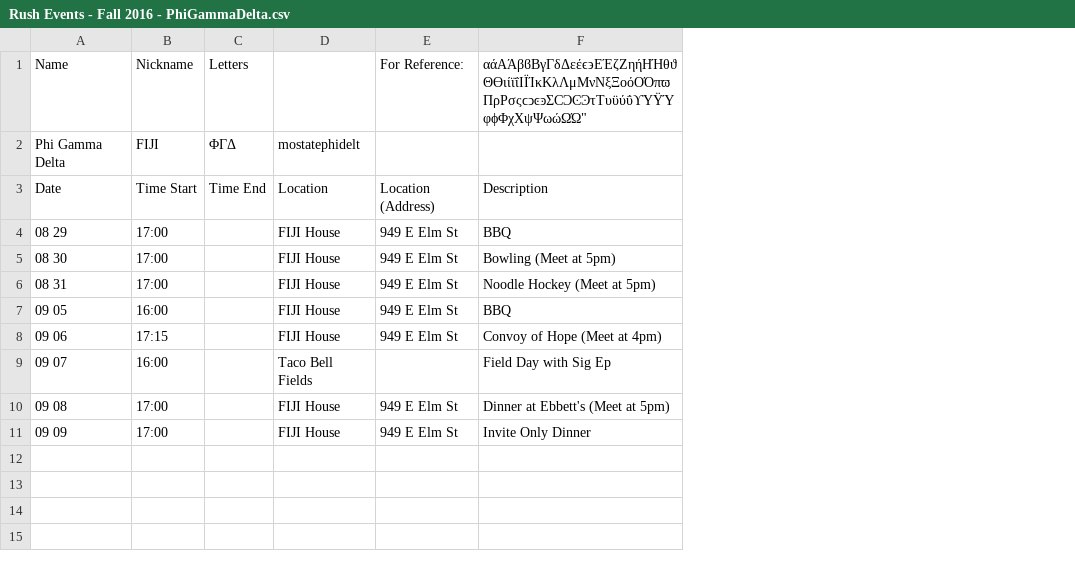
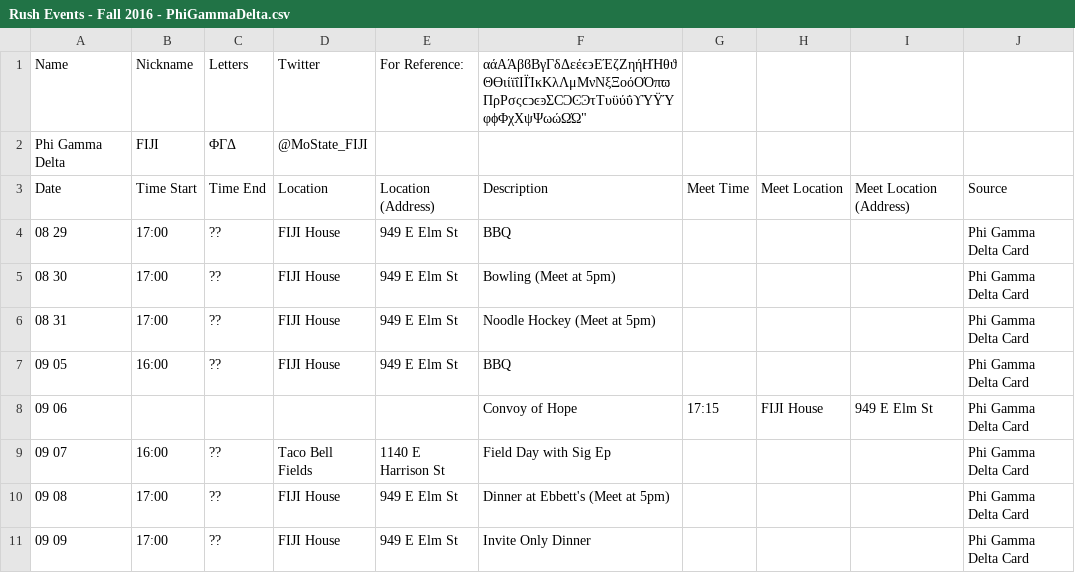
Before and after one commit to ZombieHippie/mostate-vodka-data, a CSV file: data/Rush Events - Fall 2016 - PhiGammaDelta.csv, drawn as a sheet; the diff names each change by its address in the sheet, - before the commit and + after, or states it on an @@ line.

```diff
--- a/data/Rush Events - Fall 2016 - PhiGammaDelta.csv
+++ b/data/Rush Events - Fall 2016 - PhiGammaDelta.csv
+column G, rows 3-8: Meet Time |  |  |  |  | 17:15
+column H, rows 3-8: Meet Location |  |  |  |  | FIJI House
+column I, rows 3-8: Meet Location (Address) |  |  |  |  | 949 E Elm St
+column J, rows 3-11: Source | Phi Gamma Delta Card | Phi Gamma Delta Card | Phi Gamma Delta Card | Phi Gamma Delta Card | Phi Gamma Delta Card | Phi Gamma Delta Card | Phi Gamma Delta Card | Phi Gamma Delta Card
-D1: (empty)
+D1: Twitter
-D2: mostatephidelt
+D2: @MoState_FIJI
-C4:C7: (empty)
+C4:C7: ??
-B8: 17:15
+B8: (empty)
-D8: FIJI House
+D8: (empty)
-E8: 949 E Elm St
+E8: (empty)
-F8: Convoy of Hope (Meet at 4pm)
+F8: Convoy of Hope
-C9:C11: (empty)
+C9:C11: ??
-E9: (empty)
+E9: 1140 E Harrison St
```
Also changed, not shown: data/Rush Events - Fall 2016 - PhiDeltaTheta.csv, data/Rush Events - Fall 2016 - PiKappaPhi.csv, 9 other files.
